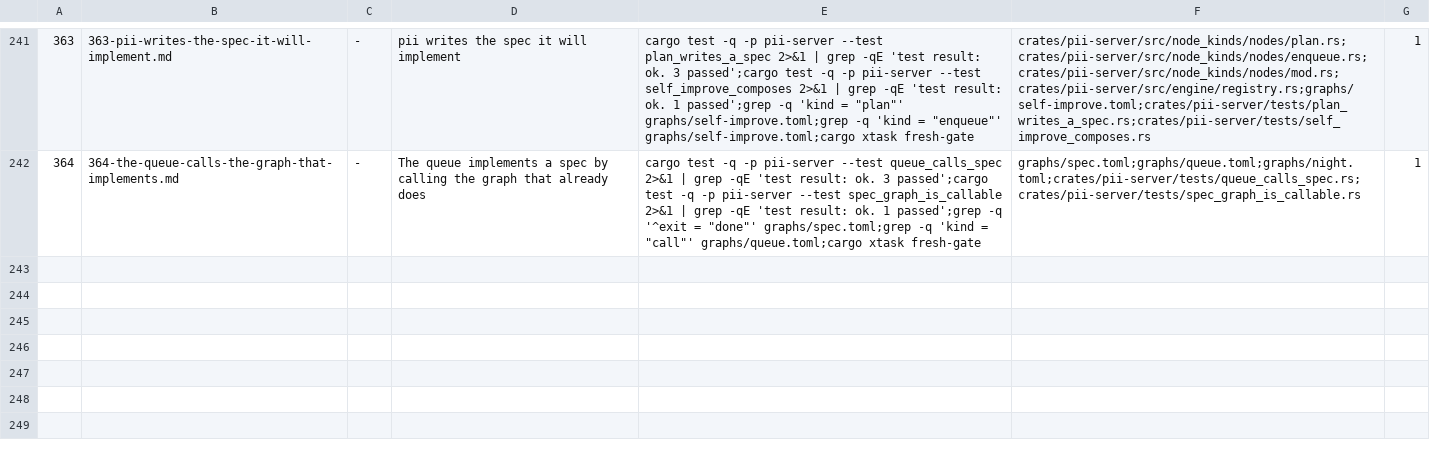
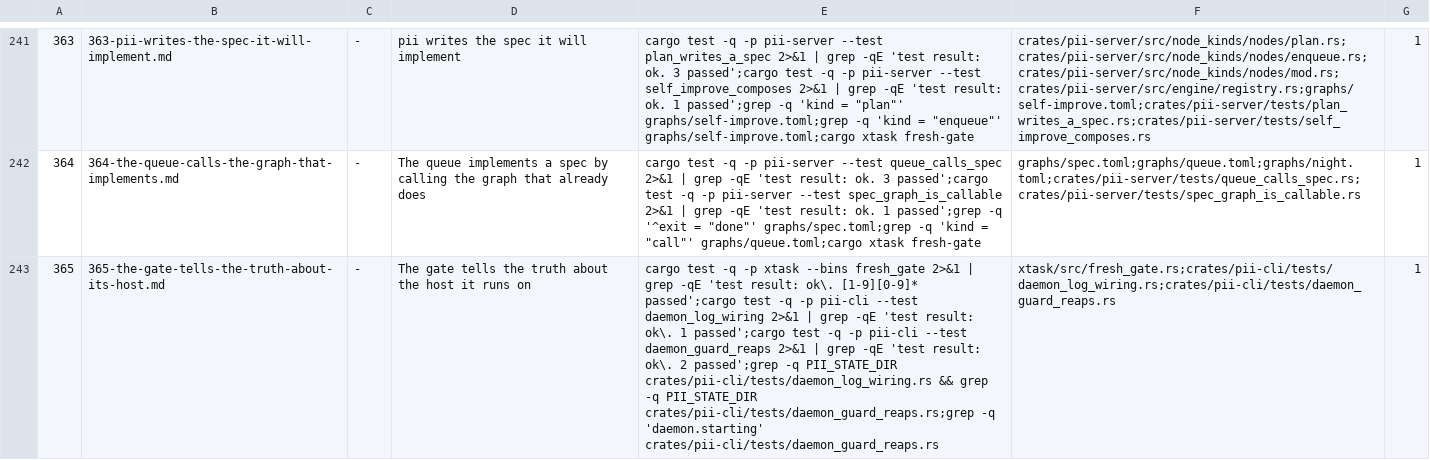
Before and after one commit to bitscrafts/pi-improved, a TSV file: scripts/autonomy/plan.tsv, drawn as a sheet; only a part is shown, gaps mark what is left out; the diff names each change by its address in the sheet, - before the commit and + after, or states it on an @@ line.

Commit message:
A gate cannot delete a running gate's export, and a test daemon owns its store
Two measured failures of the gate on this host: stale_exports removes every fresh-gate-* directory with no liveness test, so two gates cannot coexist and the loser reports a red with no failing test; and two tests spawn a real daemon without PII_STATE_DIR, so one fails whenever a daemon runs and the other passes vacuously because its daemon never started. Spec 365 requires retention to respect a live owner, an export-lost verdict, the fixture to own its state dir, and the guard test to prove its daemon started.

```diff
--- a/scripts/autonomy/plan.tsv
+++ b/scripts/autonomy/plan.tsv
+row 243: 365 | 365-the-gate-tells-the-truth-about-its-host.md | - | The gate tells the truth about the host it runs on | cargo test -q -p xtask --bins fresh_gate 2>&1 | grep -qE 'test result: ok\. [1-9][0-9]* passed';cargo test -q -p pii-cli --test daemon_log_wiring 2>&1 | grep -qE 'test result: ok\. 1 passed';cargo test -q -p pii-cli --test daemon_guard_reaps 2>&1 | grep -qE 'test result: ok\. 2 passed';grep -q PII_STATE_DIR crates/pii-cli/tests/daemon_log_wiring.rs && grep -q PII_STATE_DIR crates/pii-cli/tests/daemon_guard_reaps.rs;grep -q 'daemon.starting' crates/pii-cli/tests/daemon_guard_reaps.rs | xtask/src/fresh_gate.rs;crates/pii-cli/tests/daemon_log_wiring.rs;crates/pii-cli/tests/daemon_guard_reaps.rs | 1
```
Also changed, not shown: 2 other files.
